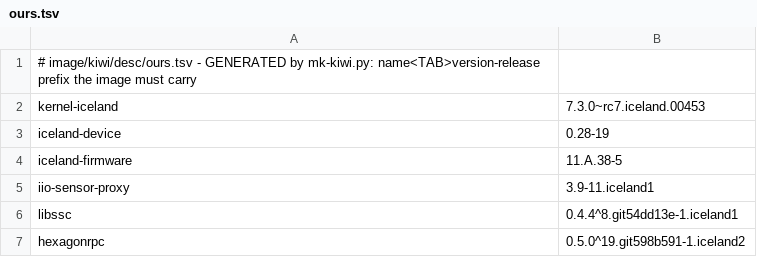
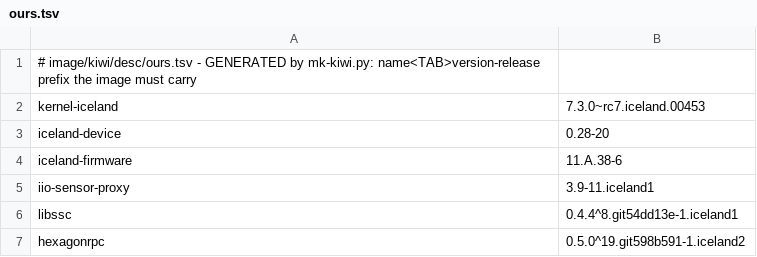
Before and after one commit to mzakamin-hub/iceland-mainline, a TSV file: image/kiwi/desc/ours.tsv, drawn as a sheet.

```diff
--- a/image/kiwi/desc/ours.tsv
+++ b/image/kiwi/desc/ours.tsv
@@ -2,4 +2,4 @@
 kernel-iceland	7.3.0~rc7.iceland.00453
-iceland-device	0.28-19
-iceland-firmware	11.A.38-5
+iceland-device	0.28-20
+iceland-firmware	11.A.38-6
 iio-sensor-proxy	3.9-11.iceland1
```
Also changed, not shown: 7 other files.
